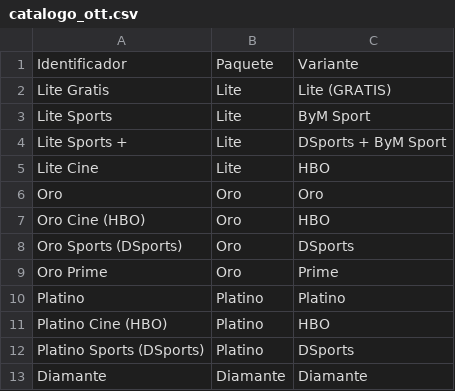
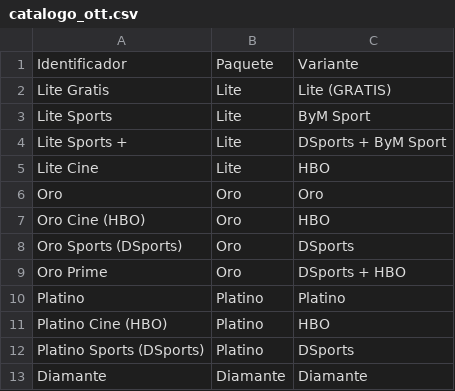
Before and after one commit to kevin7999/Automatizacion_Gideon, a CSV file: catalogo_ott.csv, drawn as a sheet.

Commit message:
feat(ott): ui de catalogos y direcciones dinamicas

```diff
--- a/catalogo_ott.csv
+++ b/catalogo_ott.csv
@@ -8,3 +8,3 @@ Oro Cine (HBO),Oro,HBO
 Oro Sports (DSports),Oro,DSports
-Oro Prime,Oro,Prime
+Oro Prime,Oro,DSports + HBO
 Platino,Platino,Platino
```
Also changed, not shown: 4 other files.
